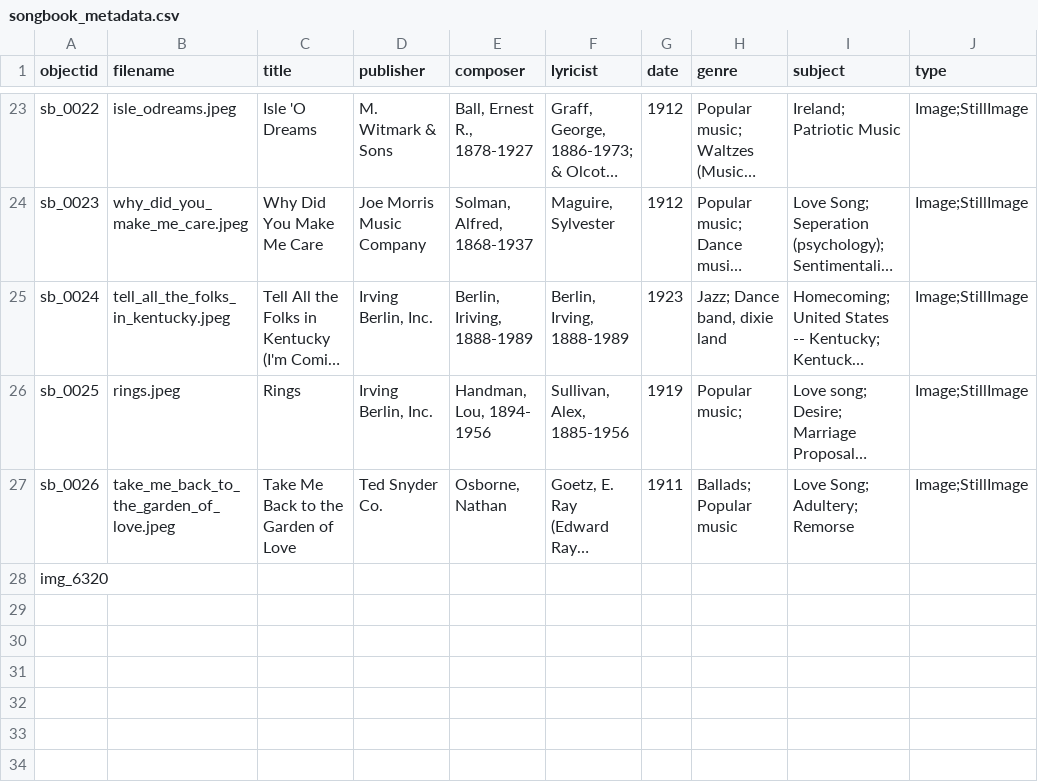
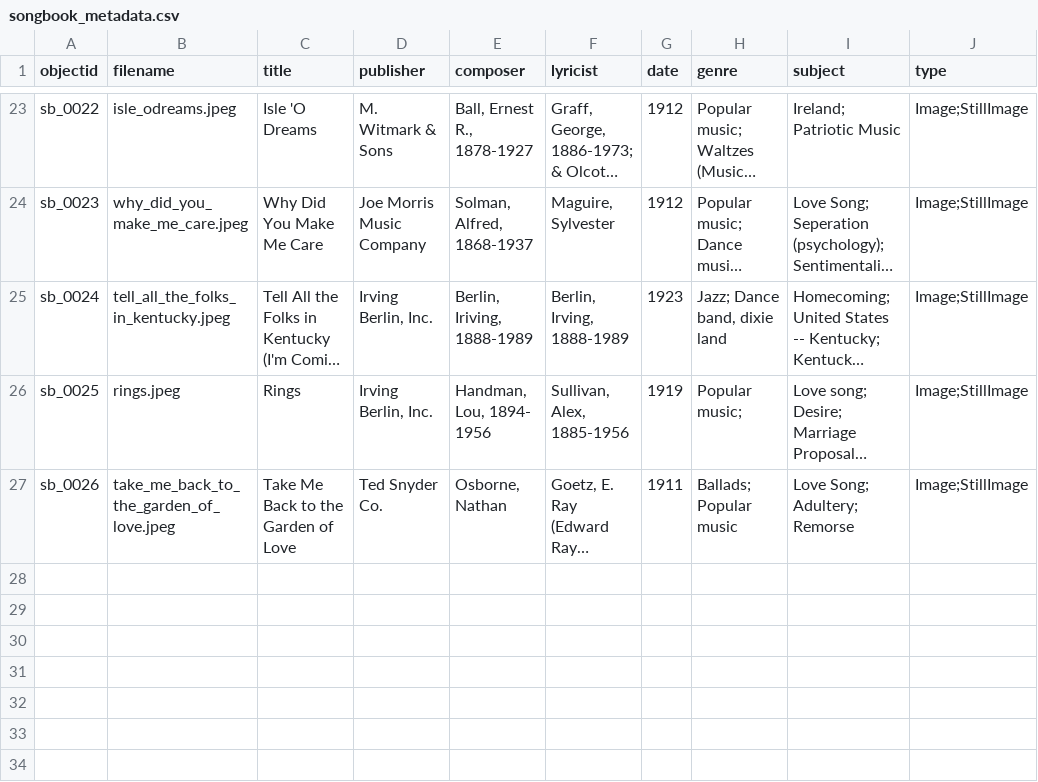
Before and after one commit to JRShephard/Songs-of-the-Early-to-Mid-Nineteenth-Century, a CSV file: _data/songbook_metadata.csv, drawn as a sheet; only a part is shown, gaps mark what is left out; long unchanged cells end in …; the diff names each change by its address in the sheet, - before the commit and + after, or states it on an @@ line.

Commit message:
Update songbook_metadata.csv

```diff
--- a/_data/songbook_metadata.csv
+++ b/_data/songbook_metadata.csv
-A28 (objectid): img_6320
+A28 (objectid): (empty)
```
